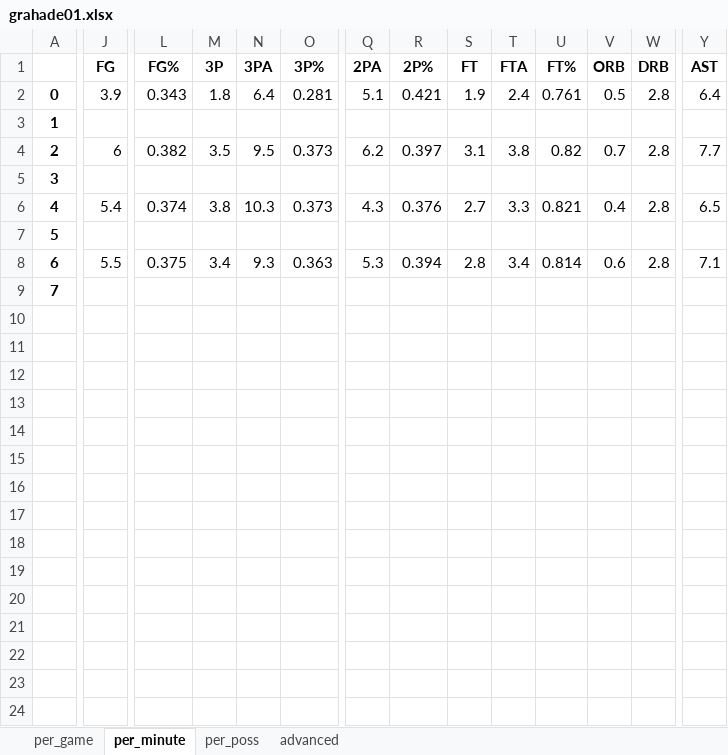
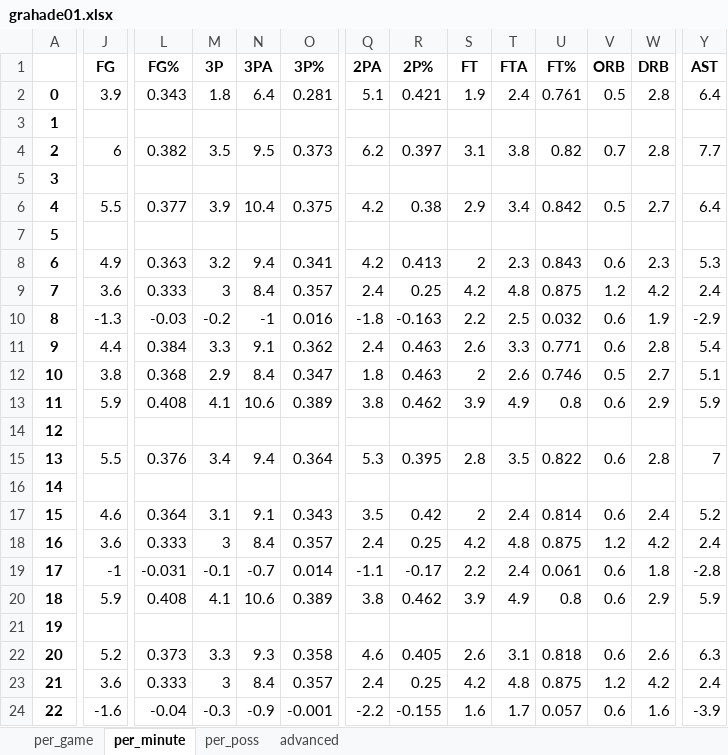
Before and after one commit to pkratz22/rsvsps, an Excel workbook: output/grahade01.xlsx, sheet per_minute, drawn as a sheet; only a part is shown, gaps mark what is left out; values as stored, in another font and other column widths than the file's, no borders; removed rows and columns are numbered as before the commit, all else as after; rows hold the shown columns only; the diff covers the shown part only; the diff names each change by its address in the sheet, - before the commit and + after, or states it on an @@ line.

```diff
--- a/output/grahade01.xlsx (sheet per_minute)
+++ b/output/grahade01.xlsx (sheet per_minute)
-J6 (FG): 5.4
+J6 (FG): 5.5
-L6 (FG%): 0.374
+L6 (FG%): 0.377
-M6 (3P): 3.8
+M6 (3P): 3.9
-N6 (3PA): 10.3
+N6 (3PA): 10.4
-O6 (3P%): 0.373
+O6 (3P%): 0.375
-Q6 (2PA): 4.3
+Q6 (2PA): 4.2
-R6 (2P%): 0.376
+R6 (2P%): 0.38
-S6 (FT): 2.7
+S6 (FT): 2.9
-T6 (FTA): 3.3
+T6 (FTA): 3.4
-U6 (FT%): 0.821
+U6 (FT%): 0.842
-V6 (ORB): 0.4
+V6 (ORB): 0.5
-W6 (DRB): 2.8
+W6 (DRB): 2.7
-Y6 (AST): 6.5
+Y6 (AST): 6.4
-row 8: 6 | 5.5 | 0.375 | 3.4 | 9.3 | 0.363 | 5.3 | 0.394 | 2.8 | 3.4 | 0.814 | 0.6 | 2.8 | 7.1
+row 8: 6 | 4.9 | 0.363 | 3.2 | 9.4 | 0.341 | 4.2 | 0.413 | 2 | 2.3 | 0.843 | 0.6 | 2.3 | 5.3
+row 9: 7 | 3.6 | 0.333 | 3 | 8.4 | 0.357 | 2.4 | 0.25 | 4.2 | 4.8 | 0.875 | 1.2 | 4.2 | 2.4
+row 10: 8 | -1.3 | -0.03 | -0.2 | -1 | 0.016 | -1.8 | -0.163 | 2.2 | 2.5 | 0.032 | 0.6 | 1.9 | -2.9
+row 11: 9 | 4.4 | 0.384 | 3.3 | 9.1 | 0.362 | 2.4 | 0.463 | 2.6 | 3.3 | 0.771 | 0.6 | 2.8 | 5.4
+row 12: 10 | 3.8 | 0.368 | 2.9 | 8.4 | 0.347 | 1.8 | 0.463 | 2 | 2.6 | 0.746 | 0.5 | 2.7 | 5.1
+row 13: 11 | 5.9 | 0.408 | 4.1 | 10.6 | 0.389 | 3.8 | 0.462 | 3.9 | 4.9 | 0.8 | 0.6 | 2.9 | 5.9
@@ column A renumbered in row 14 @@
+row 15: 13 | 5.5 | 0.376 | 3.4 | 9.4 | 0.364 | 5.3 | 0.395 | 2.8 | 3.5 | 0.822 | 0.6 | 2.8 | 7
+row 16: 14
+row 17: 15 | 4.6 | 0.364 | 3.1 | 9.1 | 0.343 | 3.5 | 0.42 | 2 | 2.4 | 0.814 | 0.6 | 2.4 | 5.2
+row 18: 16 | 3.6 | 0.333 | 3 | 8.4 | 0.357 | 2.4 | 0.25 | 4.2 | 4.8 | 0.875 | 1.2 | 4.2 | 2.4
+row 19: 17 | -1 | -0.031 | -0.1 | -0.7 | 0.014 | -1.1 | -0.17 | 2.2 | 2.4 | 0.061 | 0.6 | 1.8 | -2.8
+row 20: 18 | 5.9 | 0.408 | 4.1 | 10.6 | 0.389 | 3.8 | 0.462 | 3.9 | 4.9 | 0.8 | 0.6 | 2.9 | 5.9
+row 21: 19
+row 22: 20 | 5.2 | 0.373 | 3.3 | 9.3 | 0.358 | 4.6 | 0.405 | 2.6 | 3.1 | 0.818 | 0.6 | 2.6 | 6.3
+row 23: 21 | 3.6 | 0.333 | 3 | 8.4 | 0.357 | 2.4 | 0.25 | 4.2 | 4.8 | 0.875 | 1.2 | 4.2 | 2.4
+row 24: 22 | -1.6 | -0.04 | -0.3 | -0.9 | -0.001 | -2.2 | -0.155 | 1.6 | 1.7 | 0.057 | 0.6 | 1.6 | -3.9
```
Also changed, not shown: 5 edited cells elsewhere in this sheet, sheet per_poss, sheet per_game, sheet advanced, output/abdulka01.xlsx, output/ervinju01.xlsx, 14 other files.
